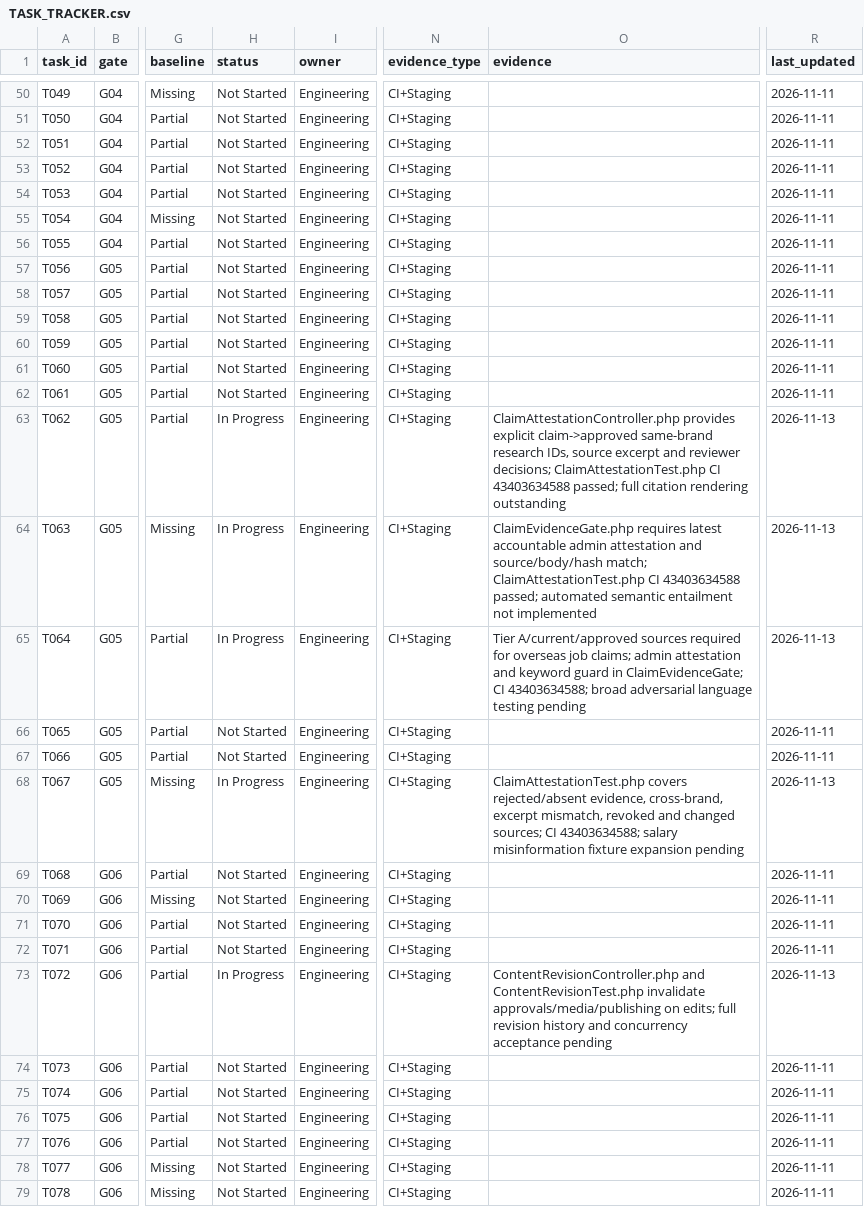
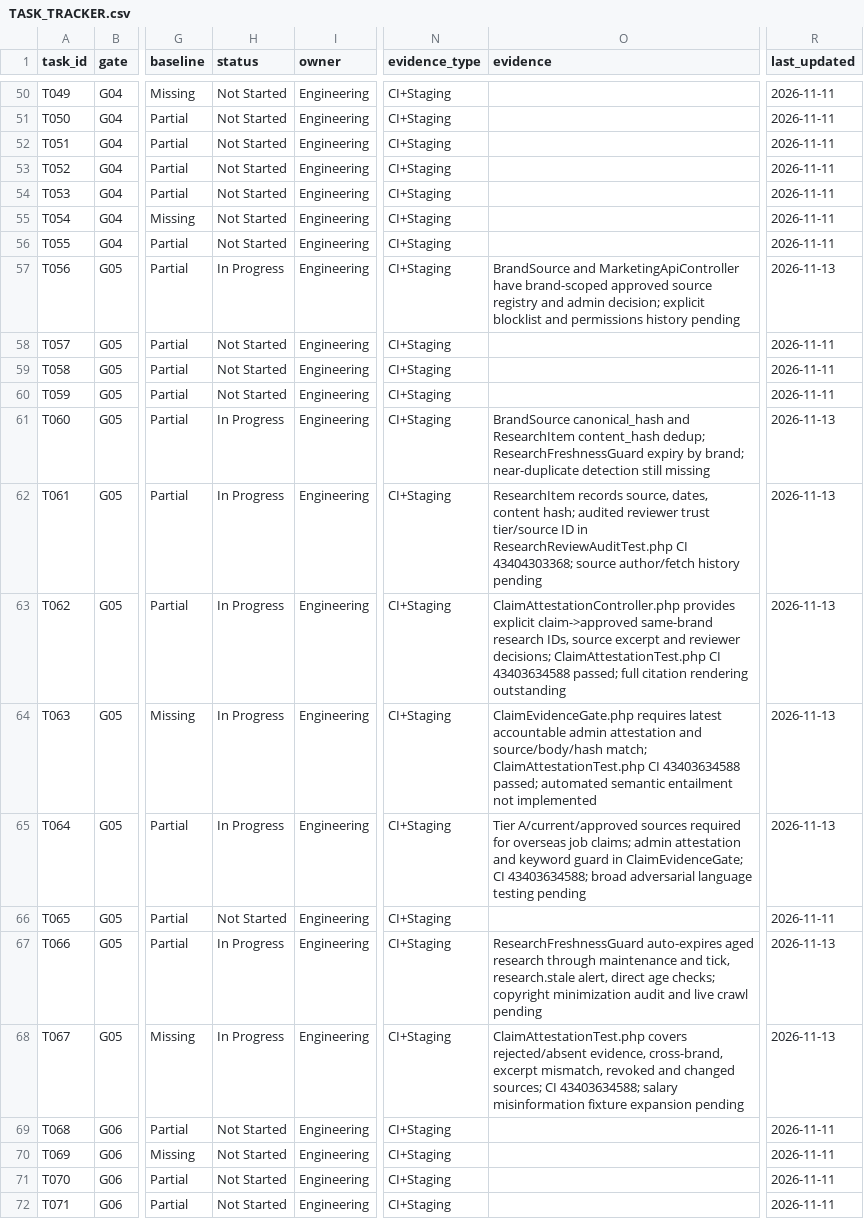
Before and after one commit to sahilk267/aaditech-marketing-os-linkedin, a CSV file: docs/implementation/TASK_TRACKER.csv, drawn as a sheet; only a part is shown, gaps mark what is left out; the shorter side is filled out with more unchanged rows; the diff names each change by its address in the sheet, - before the commit and + after, or states it on an @@ line.

Commit message:
docs: track research audit and freshness guards without inflating acceptance

```diff
--- a/docs/implementation/TASK_TRACKER.csv
+++ b/docs/implementation/TASK_TRACKER.csv
-H57 (status): Not Started
+H57 (status): In Progress
-O57 (evidence): (empty)
+O57 (evidence): BrandSource and MarketingApiController have brand-scoped approved source registry and admin decision; explicit blocklist and permissions history pending
-R57 (last_updated): 2026-11-11
+R57 (last_updated): 2026-11-13
-H61:H62 (status): Not Started
+H61:H62 (status): In Progress
-O61 (evidence): (empty)
+O61 (evidence): BrandSource canonical_hash and ResearchItem content_hash dedup; ResearchFreshnessGuard expiry by brand; near-duplicate detection still missing
-R61:R62 (last_updated): 2026-11-11
+R61:R62 (last_updated): 2026-11-13
-O62 (evidence): (empty)
+O62 (evidence): ResearchItem records source, dates, content hash; audited reviewer trust tier/source ID in ResearchReviewAuditTest.php CI 43404303368; source author/fetch history pending
-H67 (status): Not Started
+H67 (status): In Progress
-O67 (evidence): (empty)
+O67 (evidence): ResearchFreshnessGuard auto-expires aged research through maintenance and tick, research.stale alert, direct age checks; copyright minimization audit and live crawl pending
-R67 (last_updated): 2026-11-11
+R67 (last_updated): 2026-11-13
```
Also changed, not shown: docs/implementation/E2E_TEST_MATRIX.csv, 4 other files.
